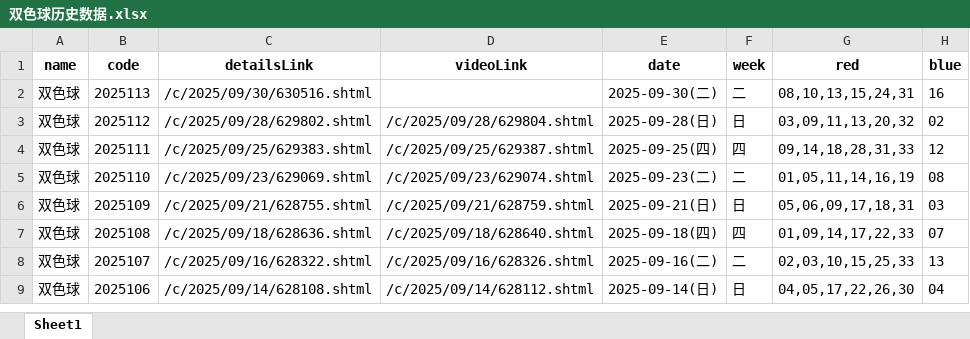
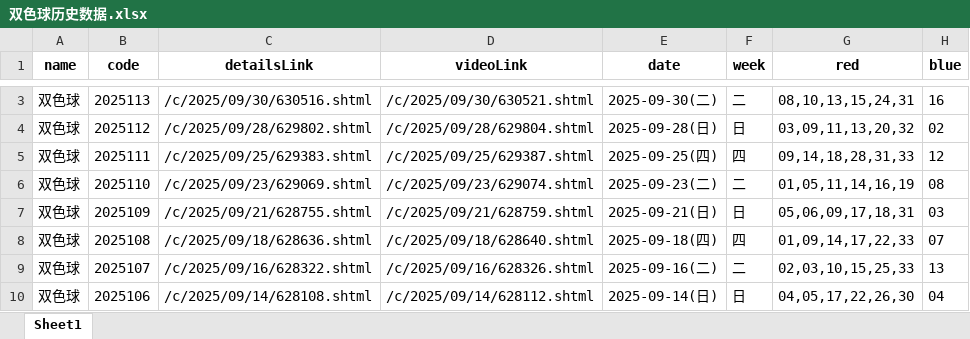
Before and after one commit to swfzfrank/lotteryForecast, an Excel workbook: 双色球历史数据.xlsx, sheet Sheet1, drawn as a sheet; only a part is shown, gaps mark what is left out; values as stored, in another font and other column widths than the file's, no borders; addresses are those after the commit; the diff covers the shown part only; the diff names each change by its address in the sheet, - before the commit and + after, or states it on an @@ line.

```diff
--- a/双色球历史数据.xlsx (sheet Sheet1)
+++ b/双色球历史数据.xlsx (sheet Sheet1)
-D3 (videoLink): (empty)
+D3 (videoLink): /c/2025/09/30/630521.shtml
```
Also changed, not shown: 1 added row and 1 removed row elsewhere in this sheet, 1 other file.
